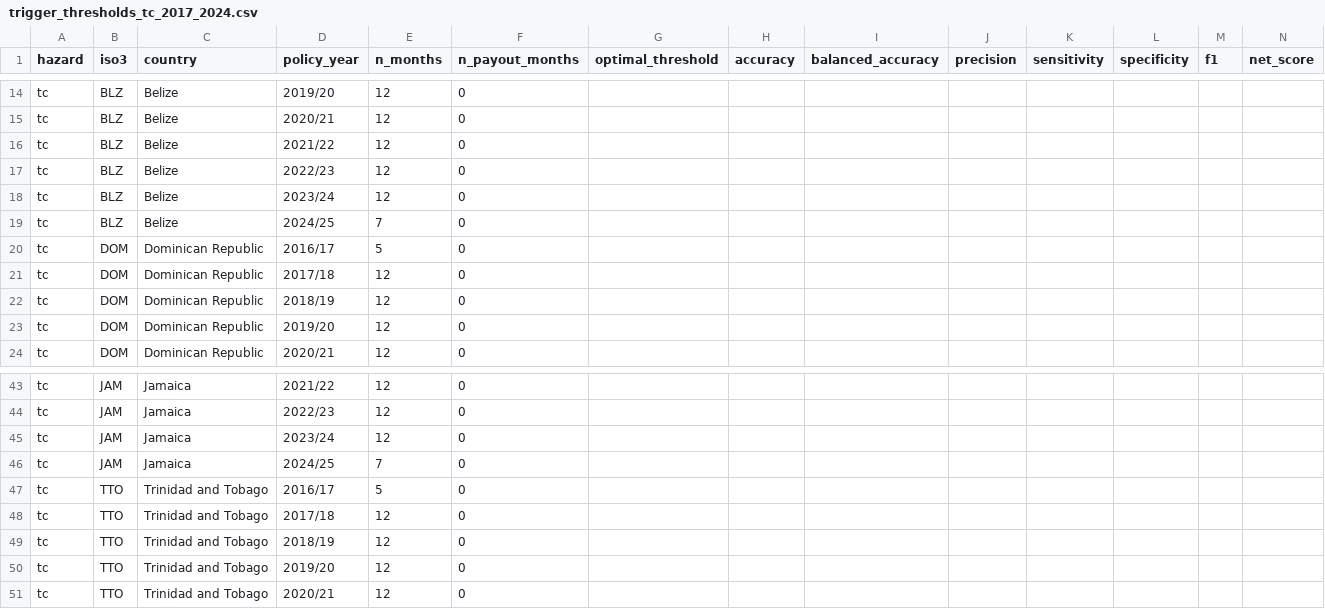
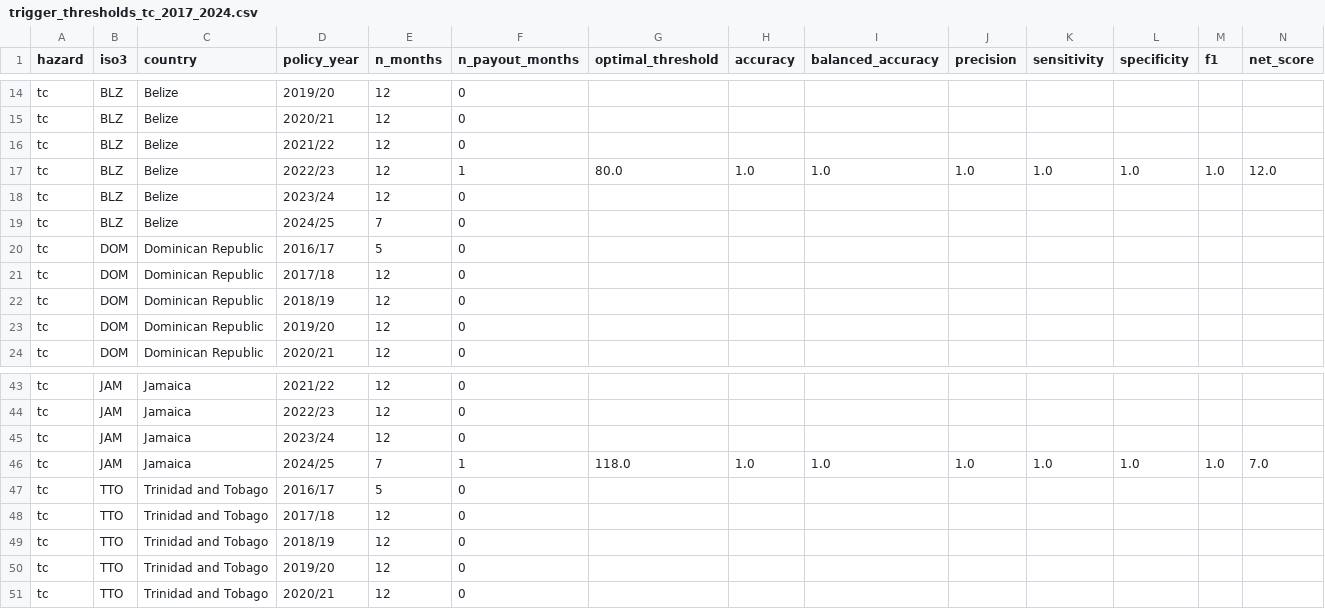
Before and after one commit to felipe-alberto/climate-risk-intermediaries, a CSV file: data/processed/trigger-proxies/thresholds/trigger_thresholds_tc_2017_2024.csv, drawn as a sheet; only a part is shown, gaps mark what is left out; removed rows and columns are numbered as before the commit, all else as after; rows hold the shown columns only; the diff names each change by its address in the sheet, - before the commit and + after, or states it on an @@ line.

```diff
--- a/data/processed/trigger-proxies/thresholds/trigger_thresholds_tc_2017_2024.csv
+++ b/data/processed/trigger-proxies/thresholds/trigger_thresholds_tc_2017_2024.csv
-row 17: tc | BLZ | Belize | 2022/23 | 12 | 0
+row 17: tc | BLZ | Belize | 2022/23 | 12 | 1 | 80.0 | 1.0 | 1.0 | 1.0 | 1.0 | 1.0 | 1.0 | 12.0
-row 46: tc | JAM | Jamaica | 2024/25 | 7 | 0
+row 46: tc | JAM | Jamaica | 2024/25 | 7 | 1 | 118.0 | 1.0 | 1.0 | 1.0 | 1.0 | 1.0 | 1.0 | 7.0
```
Also changed, not shown: data/processed/trigger-proxies/panels/trigger_panel_rain_2017_2024.csv, data/processed/trigger-proxies/panels/trigger_panel_tc_2017_2024.csv, 43 other files.
